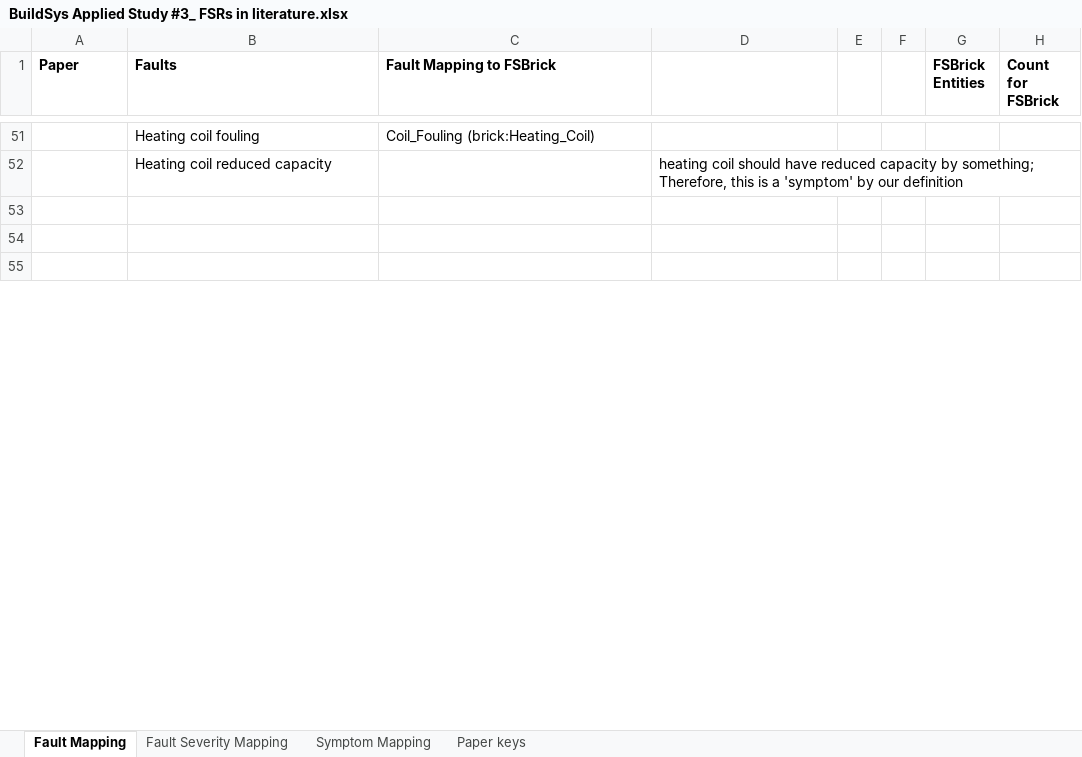
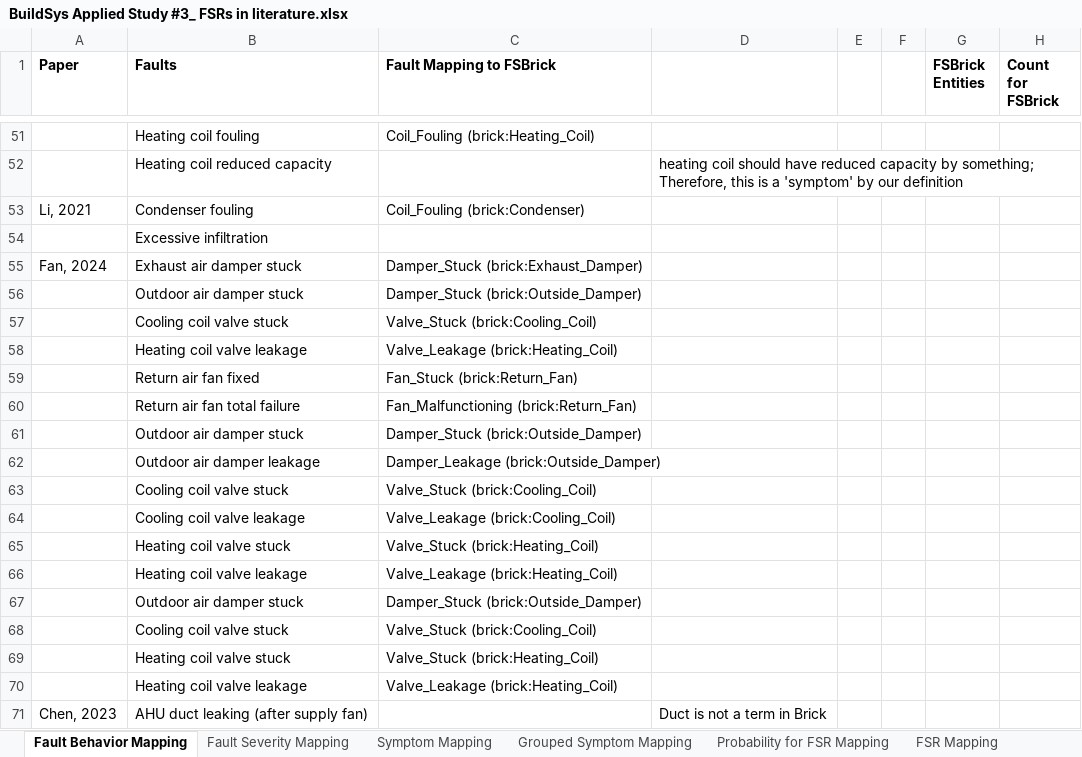
Before and after one commit to minyounghwang/FSBrick, an Excel workbook: BuildSys Applied Study #3_ FSRs in literature.xlsx, sheet Fault Behavior Mapping, drawn as a sheet; only a part is shown, gaps mark what is left out; the shorter side is filled out with more unchanged rows; values as stored, in another font and other column widths than the file's, no borders; charts and pictures not drawn; the diff covers the shown part only; the diff names each change by its address in the sheet, - before the commit and + after, or states it on an @@ line.

```diff
--- a/BuildSys Applied Study #3_ FSRs in literature.xlsx (sheet Fault Behavior Mapping)
+++ b/BuildSys Applied Study #3_ FSRs in literature.xlsx (sheet Fault Behavior Mapping)
-sheet tab: Fault Mapping
+sheet tab: Fault Behavior Mapping
+sheet tab: Grouped Symptom Mapping
+sheet tab: Probability for FSR Mapping
+sheet tab: FSR Mapping
+row 53: Li, 2021 | Condenser fouling | Coil_Fouling (brick:Condenser)
+row 54:  | Excessive infiltration
+row 55: Fan, 2024 | Exhaust air damper stuck | Damper_Stuck (brick:Exhaust_Damper)
+row 56:  | Outdoor air damper stuck | Damper_Stuck (brick:Outside_Damper)
+row 57:  | Cooling coil valve stuck | Valve_Stuck (brick:Cooling_Coil)
+row 58:  | Heating coil valve leakage | Valve_Leakage (brick:Heating_Coil)
+row 59:  | Return air fan fixed | Fan_Stuck (brick:Return_Fan)
+row 60:  | Return air fan total failure | Fan_Malfunctioning (brick:Return_Fan)
+row 61:  | Outdoor air damper stuck | Damper_Stuck (brick:Outside_Damper)
+row 62:  | Outdoor air damper leakage | Damper_Leakage (brick:Outside_Damper)
+row 63:  | Cooling coil valve stuck | Valve_Stuck (brick:Cooling_Coil)
+row 64:  | Cooling coil valve leakage | Valve_Leakage (brick:Cooling_Coil)
+row 65:  | Heating coil valve stuck | Valve_Stuck (brick:Heating_Coil)
+row 66:  | Heating coil valve leakage | Valve_Leakage (brick:Heating_Coil)
+row 67:  | Outdoor air damper stuck | Damper_Stuck (brick:Outside_Damper)
+row 68:  | Cooling coil valve stuck | Valve_Stuck (brick:Cooling_Coil)
+row 69:  | Heating coil valve stuck | Valve_Stuck (brick:Heating_Coil)
+row 70:  | Heating coil valve leakage | Valve_Leakage (brick:Heating_Coil)
+row 71: Chen, 2023 | AHU duct leaking (after supply fan) |  | Duct is not a term in Brick
```
Also changed, not shown: 27 added rows, 6 removed rows and 48 edited cells elsewhere in this sheet, sheet Symptom Mapping, sheet Fault Severity Mapping, sheet Paper keys, formulas that keep their value, charts or pictures.
